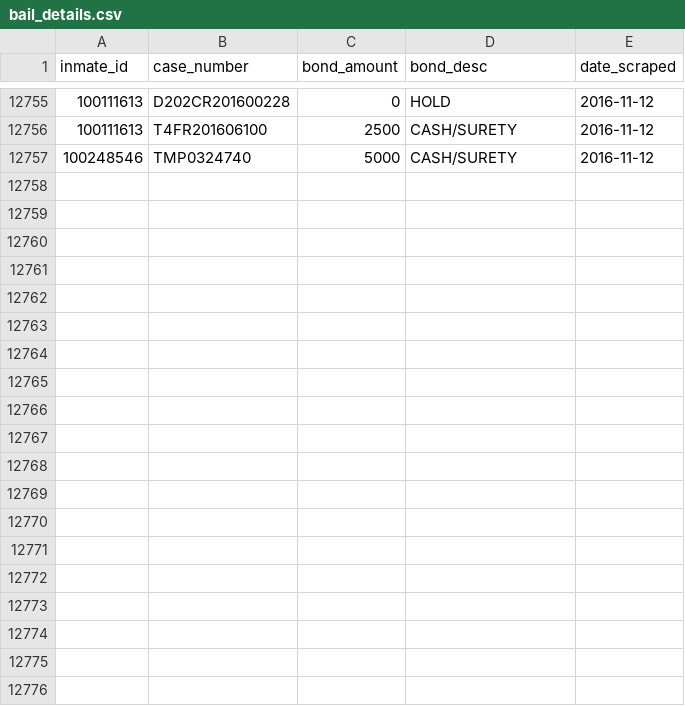
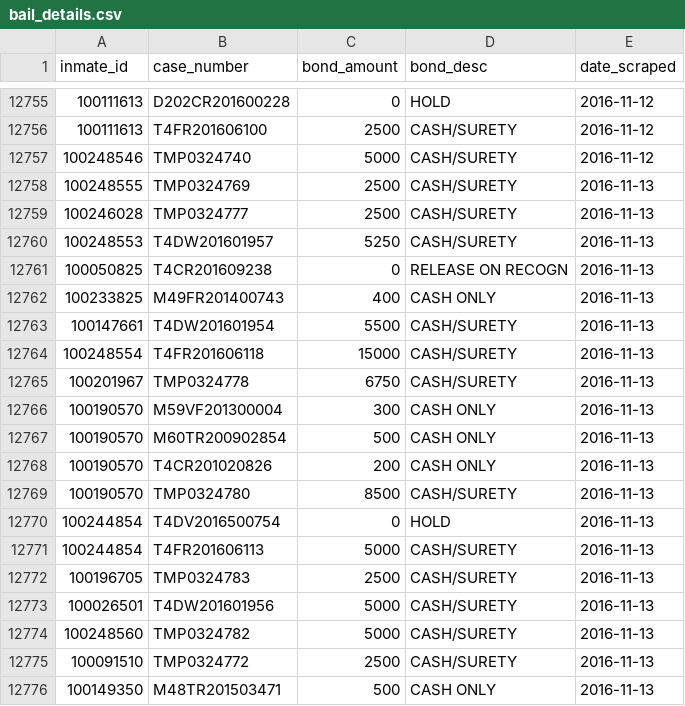
Before and after one commit to sandrafish/justice, a CSV file: data/bail_details.csv, drawn as a sheet; only a part is shown, gaps mark what is left out; the diff covers the shown part only; the diff names each change by its address in the sheet, - before the commit and + after, or states it on an @@ line.

```diff
--- a/data/bail_details.csv
+++ b/data/bail_details.csv
+row 12758: 100248555 | TMP0324769 | 2500 | CASH/SURETY | 2016-11-13
+row 12759: 100246028 | TMP0324777 | 2500 | CASH/SURETY | 2016-11-13
+row 12760: 100248553 | T4DW201601957 | 5250 | CASH/SURETY | 2016-11-13
+row 12761: 100050825 | T4CR201609238 | 0 | RELEASE ON RECOGN | 2016-11-13
+row 12762: 100233825 | M49FR201400743 | 400 | CASH ONLY | 2016-11-13
+row 12763: 100147661 | T4DW201601954 | 5500 | CASH/SURETY | 2016-11-13
+row 12764: 100248554 | T4FR201606118 | 15000 | CASH/SURETY | 2016-11-13
+row 12765: 100201967 | TMP0324778 | 6750 | CASH/SURETY | 2016-11-13
+row 12766: 100190570 | M59VF201300004 | 300 | CASH ONLY | 2016-11-13
+row 12767: 100190570 | M60TR200902854 | 500 | CASH ONLY | 2016-11-13
+row 12768: 100190570 | T4CR201020826 | 200 | CASH ONLY | 2016-11-13
+row 12769: 100190570 | TMP0324780 | 8500 | CASH/SURETY | 2016-11-13
+row 12770: 100244854 | T4DV2016500754 | 0 | HOLD | 2016-11-13
+row 12771: 100244854 | T4FR201606113 | 5000 | CASH/SURETY | 2016-11-13
+row 12772: 100196705 | TMP0324783 | 2500 | CASH/SURETY | 2016-11-13
+row 12773: 100026501 | T4DW201601956 | 5000 | CASH/SURETY | 2016-11-13
+row 12774: 100248560 | TMP0324782 | 5000 | CASH/SURETY | 2016-11-13
+row 12775: 100091510 | TMP0324772 | 2500 | CASH/SURETY | 2016-11-13
+row 12776: 100149350 | M48TR201503471 | 500 | CASH ONLY | 2016-11-13
```
Also changed, not shown: 19 added rows elsewhere in this file, data/arrest_details.csv, 32 other files.
